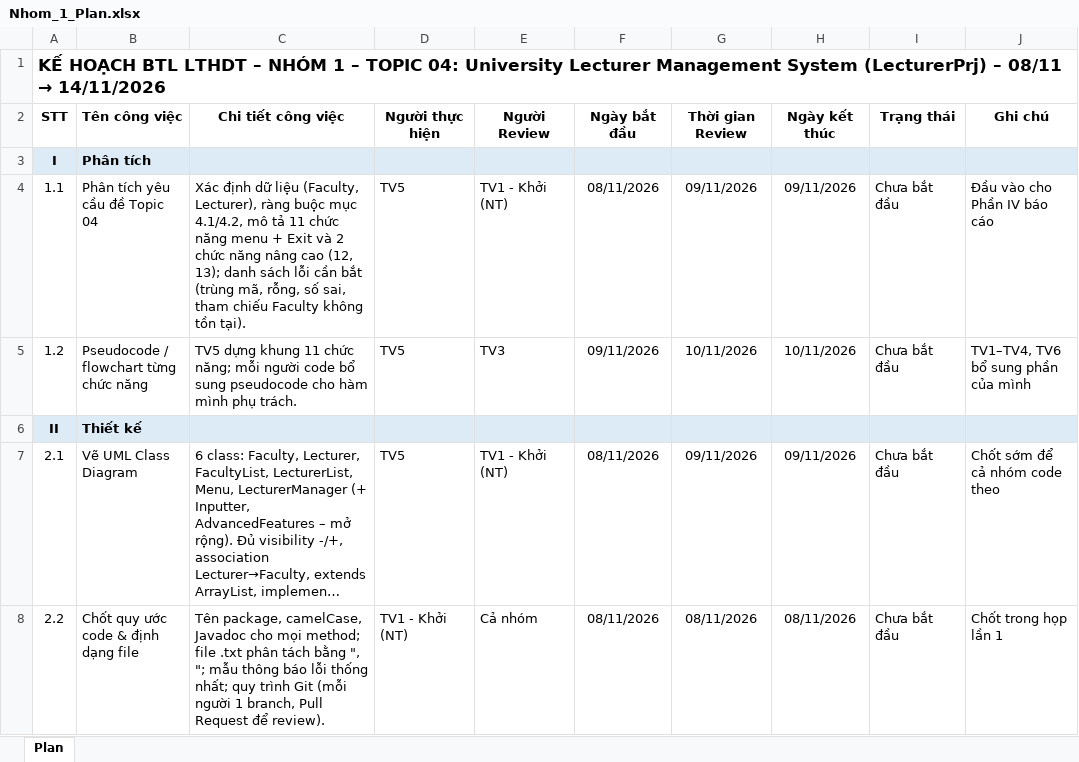
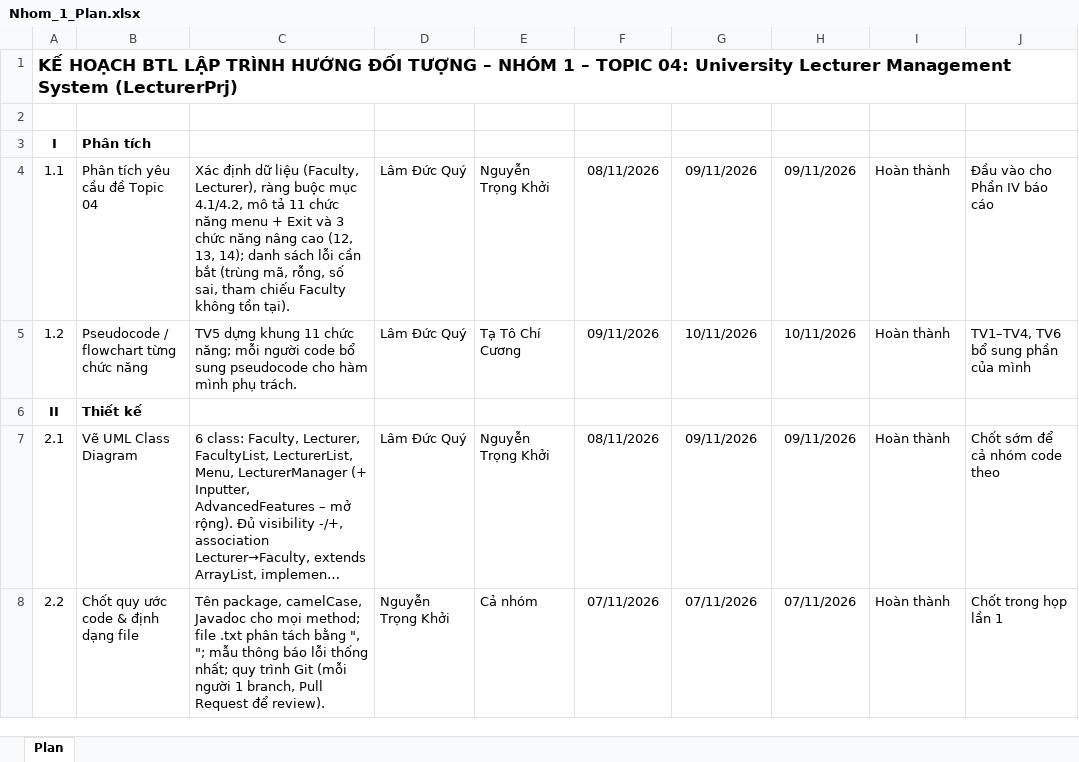
Before and after one commit to BUTnghiemtuc/LecturerPrj, an Excel workbook: Nhom_1_Plan.xlsx, sheet Plan, drawn as a sheet; only a part is shown; long unchanged cells end in …; values as stored, in another font and other column widths than the file's, no borders; conditional formats not drawn; the diff covers the shown part only; the diff names each change by its address in the sheet, - before the commit and + after, or states it on an @@ line.

```diff
--- a/Nhom_1_Plan.xlsx (sheet Plan)
+++ b/Nhom_1_Plan.xlsx (sheet Plan)
@@ A1: …HOẠCH BTL LTHDT – NHÓM 1 – TOPIC 04: University Lecturer Management System (LecturerPrj) – 08/11 → 14/11/2026 → …HOẠCH BTL LẬP TRÌNH HƯỚNG ĐỐI TƯỢNG – NHÓM 1 – TOPIC 04: University Lecturer Management System (LecturerPrj) @@
-row 2: STT | Tên công việc | Chi tiết công việc | Người thực hiện | Người Review | Ngày bắt đầu | Thời gian Review | Ngày kết thúc | Trạng thái | Ghi chú
+row 2: (empty)
-A3:J3 fill: #DDEBF7
+A3:J3 fill: none
-C4: …Exit và 2 chức năng nâng cao (12, 13); danh sách…
+C4: …Exit và 3 chức năng nâng cao (12, 13, 14); danh sách…
-D4:D5: TV5
+D4:D5: Lâm Đức Quý
-E4: TV1 - Khởi (NT)
+E4: Nguyễn Trọng Khởi
-I4:I5: Chưa bắt đầu
+I4:I5: Hoàn thành
-E5: TV3
+E5: Tạ Tô Chí Cương
-A6:J6 fill: #DDEBF7
+A6:J6 fill: none
-D7: TV5
+D7: Lâm Đức Quý
-E7: TV1 - Khởi (NT)
+E7: Nguyễn Trọng Khởi
-I7:I8: Chưa bắt đầu
+I7:I8: Hoàn thành
-D8: TV1 - Khởi (NT)
+D8: Nguyễn Trọng Khởi
-F8: 08/11/2026
+F8: 07/11/2026
-G8: 08/11/2026
+G8: 07/11/2026
-H8: 08/11/2026
+H8: 07/11/2026
```
Also changed, not shown: 8 added rows, 152 edited cells and cell formats elsewhere in this sheet, 14 other files.
